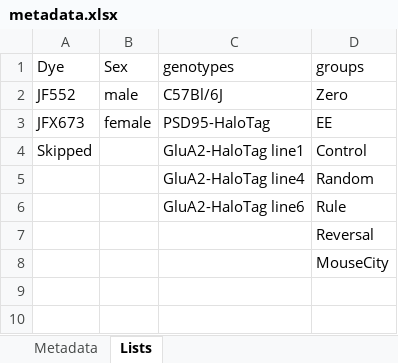
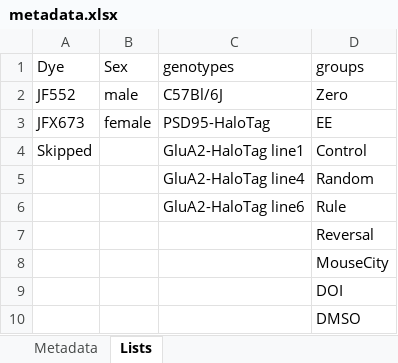
Before and after one commit to boazmohar/DELTA_iDISCO, an Excel workbook: paramaters/metadata.xlsx, sheet Lists, drawn as a sheet; values as stored, in another font and other column widths than the file's, no borders; the diff names each change by its address in the sheet, - before the commit and + after, or states it on an @@ line.

```diff
--- a/paramaters/metadata.xlsx (sheet Lists)
+++ b/paramaters/metadata.xlsx (sheet Lists)
+row 9:  |  |  | DOI
+row 10:  |  |  | DMSO
```
Also changed, not shown: sheet Metadata.
